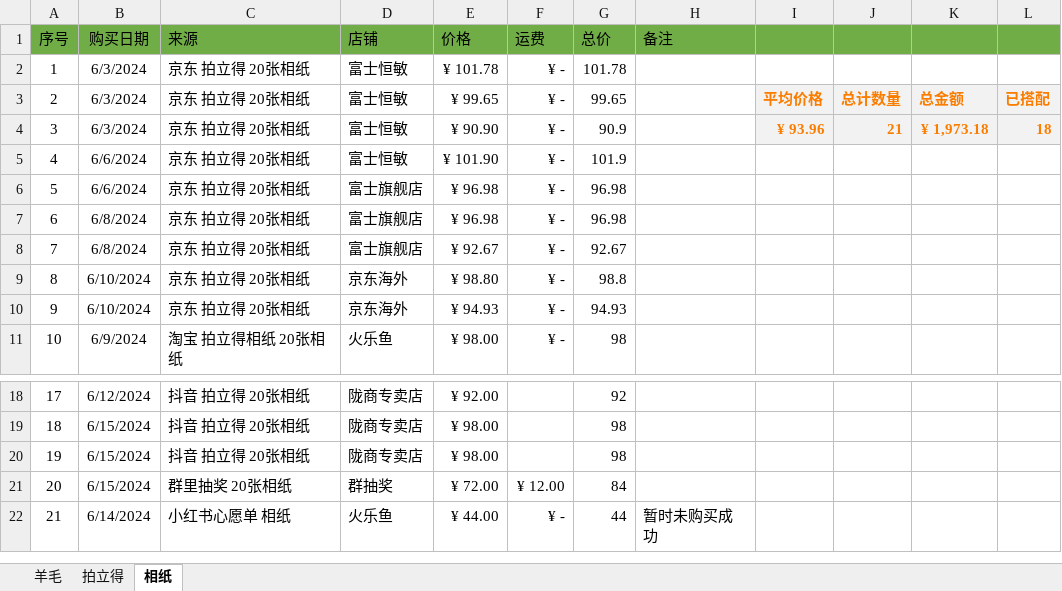
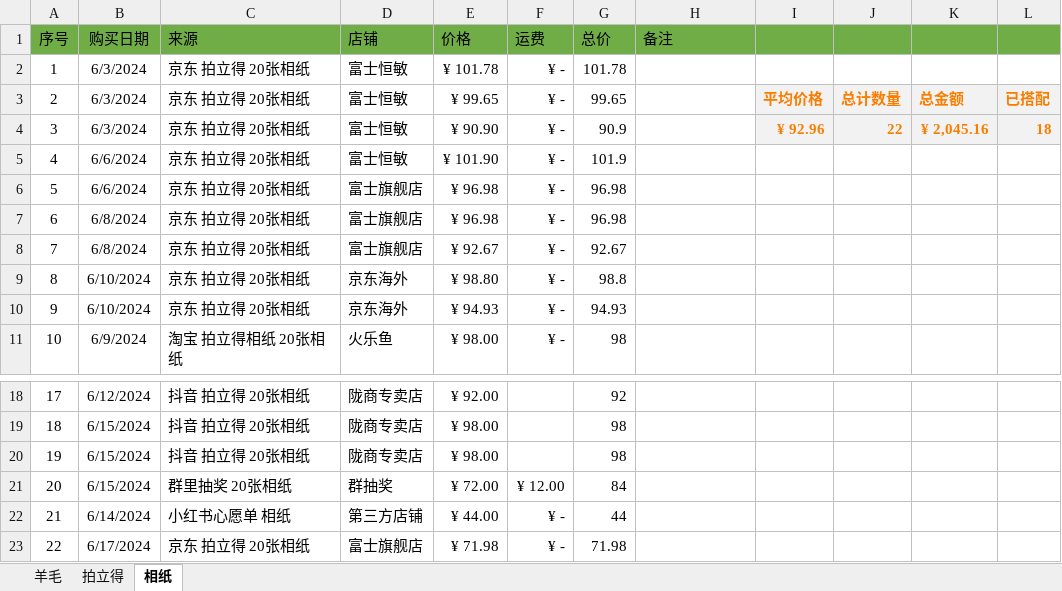
Before and after one commit to snn-hp/GetAppInfo, an Excel workbook: 羊毛毛8882.xlsx, sheet 相纸, drawn as a sheet; only a part is shown, gaps mark what is left out; values as stored, in another font and other column widths than the file's, no borders; table styles not drawn; 1 other sheet too large or unreadable and not compared; the diff names each change by its address in the sheet, - before the commit and + after, or states it on an @@ line.

Commit message:
no message

```diff
--- a/羊毛毛8882.xlsx (sheet 相纸)
+++ b/羊毛毛8882.xlsx (sheet 相纸)
-I4: ¥ 93.96
+I4: ¥ 92.96
-J4: 21
+J4: 22
-K4: ¥ 1,973.18
+K4: ¥ 2,045.16
-D22 (店铺): 火乐鱼
+D22 (店铺): 第三方店铺
-H22 (备注): 暂时未购买成功
+H22 (备注): (empty)
+row 23: 22 | 6/17/2024 | 京东 拍立得 20张相纸 | 富士旗舰店 | ¥ 71.98 | ¥ - | 71.98
```
